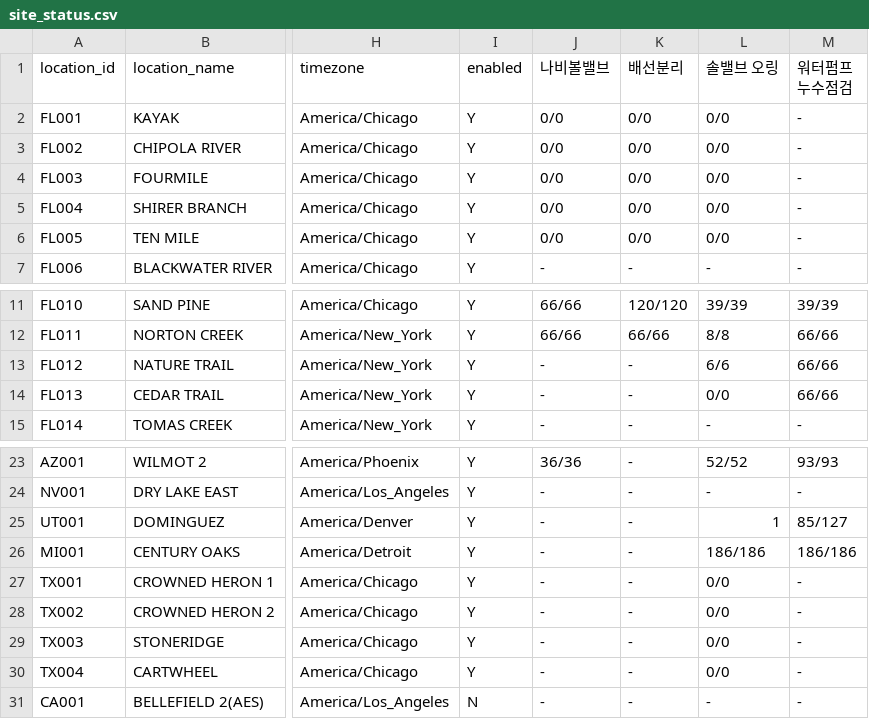
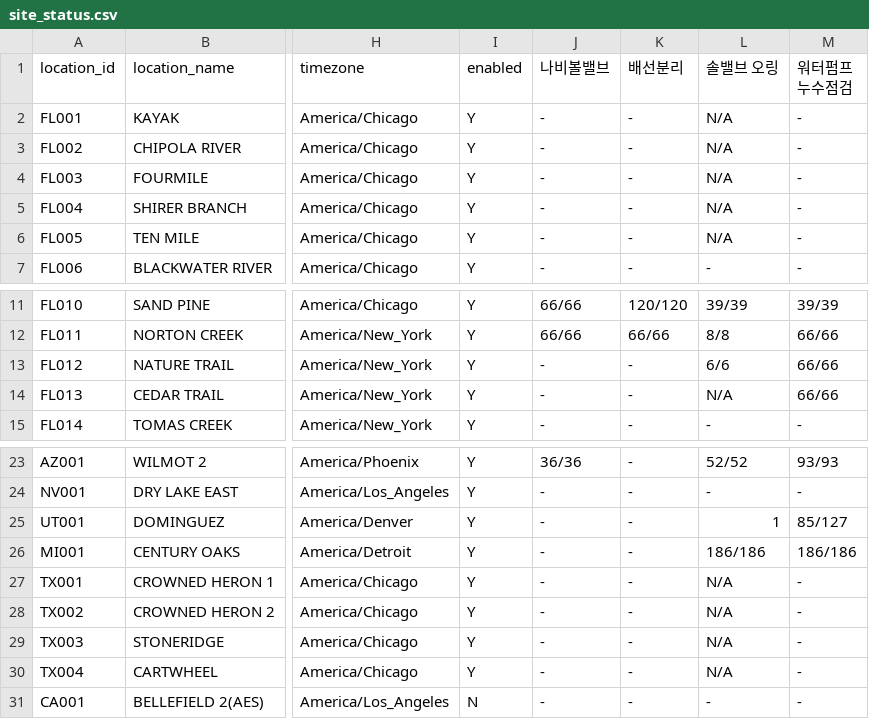
Before and after one commit to Eucalyptuss/site_work_status_dashboard, a CSV file: site_status.csv, drawn as a sheet; only a part is shown, gaps mark what is left out; the diff names each change by its address in the sheet, - before the commit and + after, or states it on an @@ line.

Commit message:
05/06 update4

```diff
--- a/site_status.csv
+++ b/site_status.csv
-J2:J6 (나비볼밸브): 0/0
+J2:J6 (나비볼밸브): -
-K2:K6 (배선분리): 0/0
+K2:K6 (배선분리): -
-L2:L6 (솔밸브 오링): 0/0
+L2:L6 (솔밸브 오링): N/A
-L14 (솔밸브 오링): 0/0
+L14 (솔밸브 오링): N/A
-L27:L30 (솔밸브 오링): 0/0
+L27:L30 (솔밸브 오링): N/A
```
